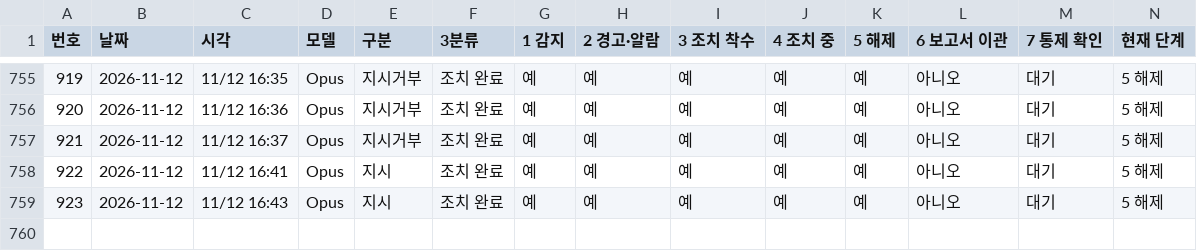
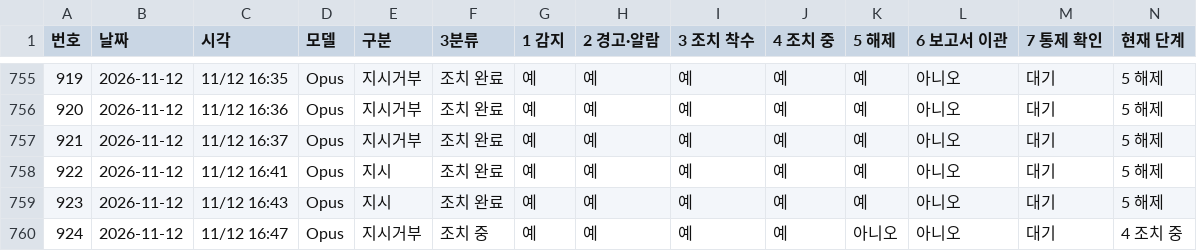
Before and after one commit to Kimsoowhan/hiven-ai-site, a TSV file: cowork/ctl/action_lifecycle.tsv, drawn as a sheet; only a part is shown, gaps mark what is left out; the diff names each change by its address in the sheet, - before the commit and + after, or states it on an @@ line.

```diff
--- a/cowork/ctl/action_lifecycle.tsv
+++ b/cowork/ctl/action_lifecycle.tsv
+row 760: 924 | 2026-11-12 | 11/12 16:47 | Opus | 지시거부 | 조치 중 | 예 | 예 | 예 | 예 | 아니오 | 아니오 | 대기 | 4 조치 중
```
Also changed, not shown: cowork/ctl/alerts.tsv, cowork/ctl/model_control_history.tsv, 2 other files.
